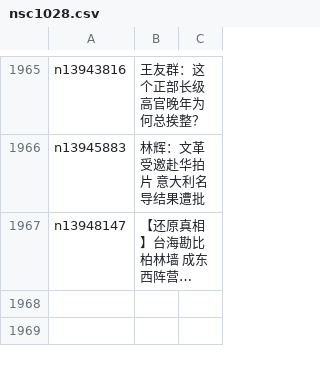
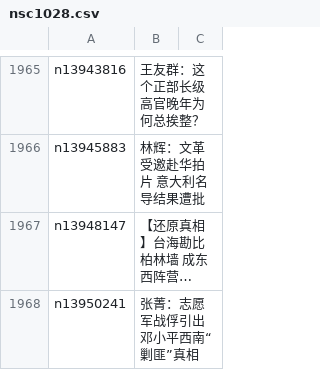
Before and after one commit to epic-marker/epoch-comment, a CSV file: indexes/nsc1028.csv, drawn as a sheet; only a part is shown, gaps mark what is left out; long unchanged cells end in …; the diff names each change by its address in the sheet, - before the commit and + after, or states it on an @@ line.

```diff
--- a/indexes/nsc1028.csv
+++ b/indexes/nsc1028.csv
+row 1968: n13950241 | 张菁：志愿军战俘引出邓小平西南“剿匪”真相
```
Also changed, not shown: indexes/nsc1025.csv, indexes/nsc993.csv, 19 other files.
